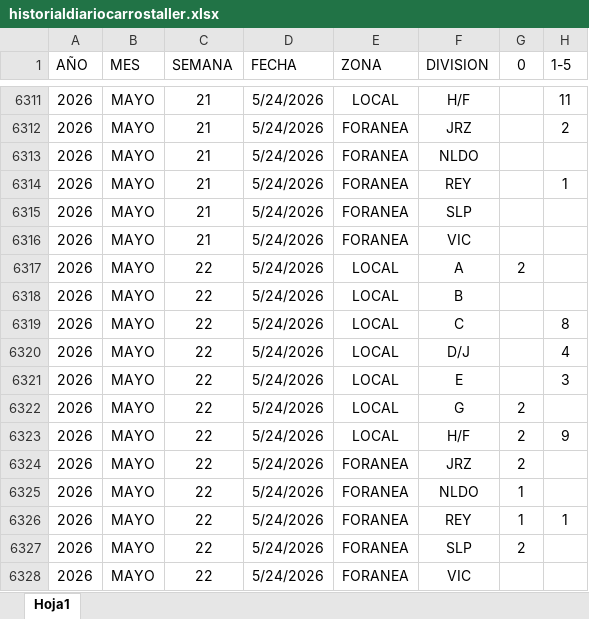
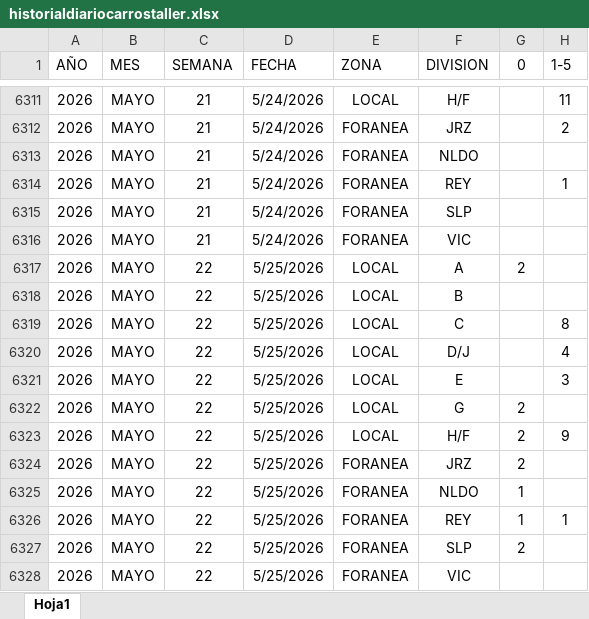
Before and after one commit to EDSALAS15/CARROSTALLERDIARIOYPROMEDIO, an Excel workbook: historialdiariocarrostaller.xlsx, sheet Hoja1, drawn as a sheet; only a part is shown, gaps mark what is left out; values as stored, in another font and other column widths than the file's, no borders; table styles not drawn; the diff names each change by its address in the sheet, - before the commit and + after, or states it on an @@ line.

Commit message:
Add files via upload

```diff
--- a/historialdiariocarrostaller.xlsx (sheet Hoja1)
+++ b/historialdiariocarrostaller.xlsx (sheet Hoja1)
-D6317:D6328 (FECHA): 5/24/2026
+D6317:D6328 (FECHA): 5/25/2026
```
